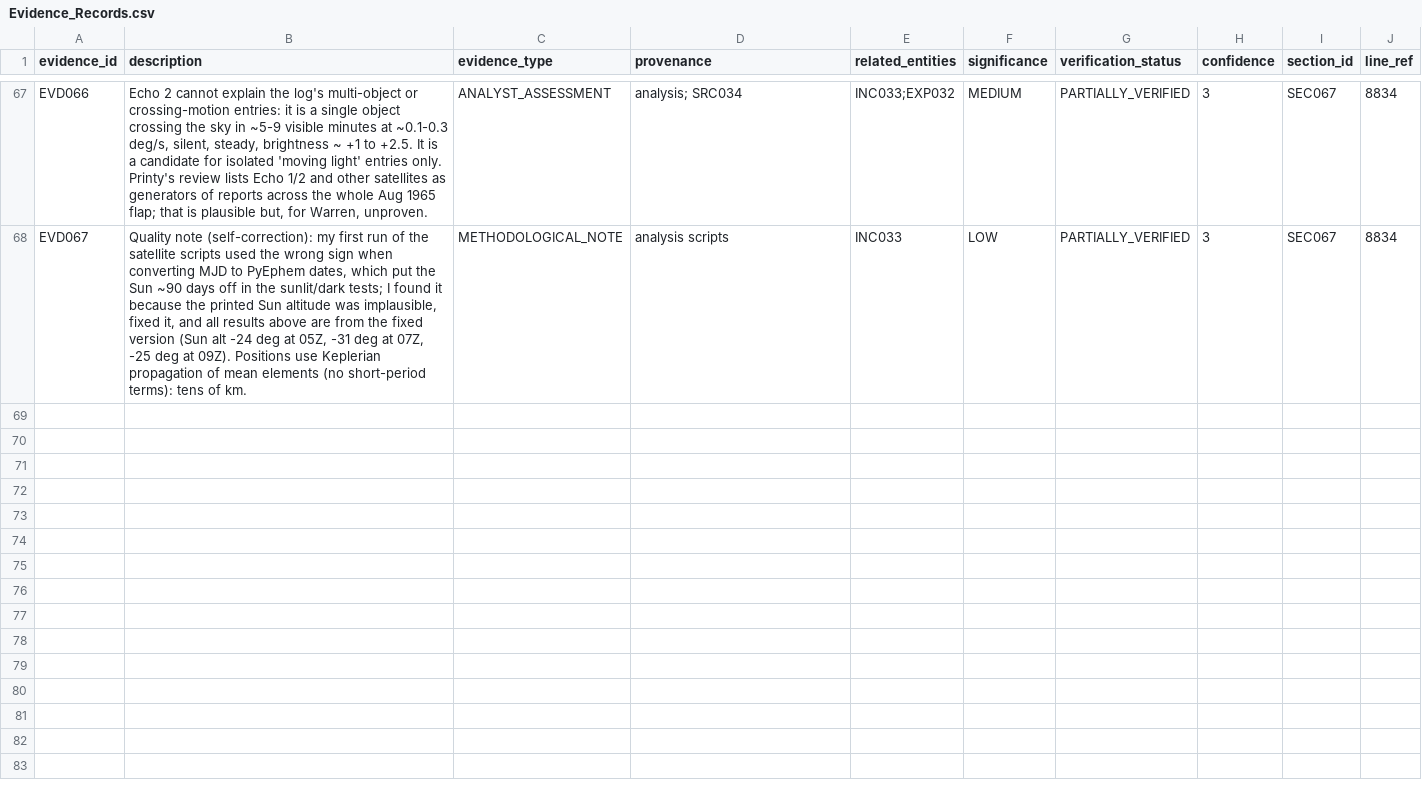
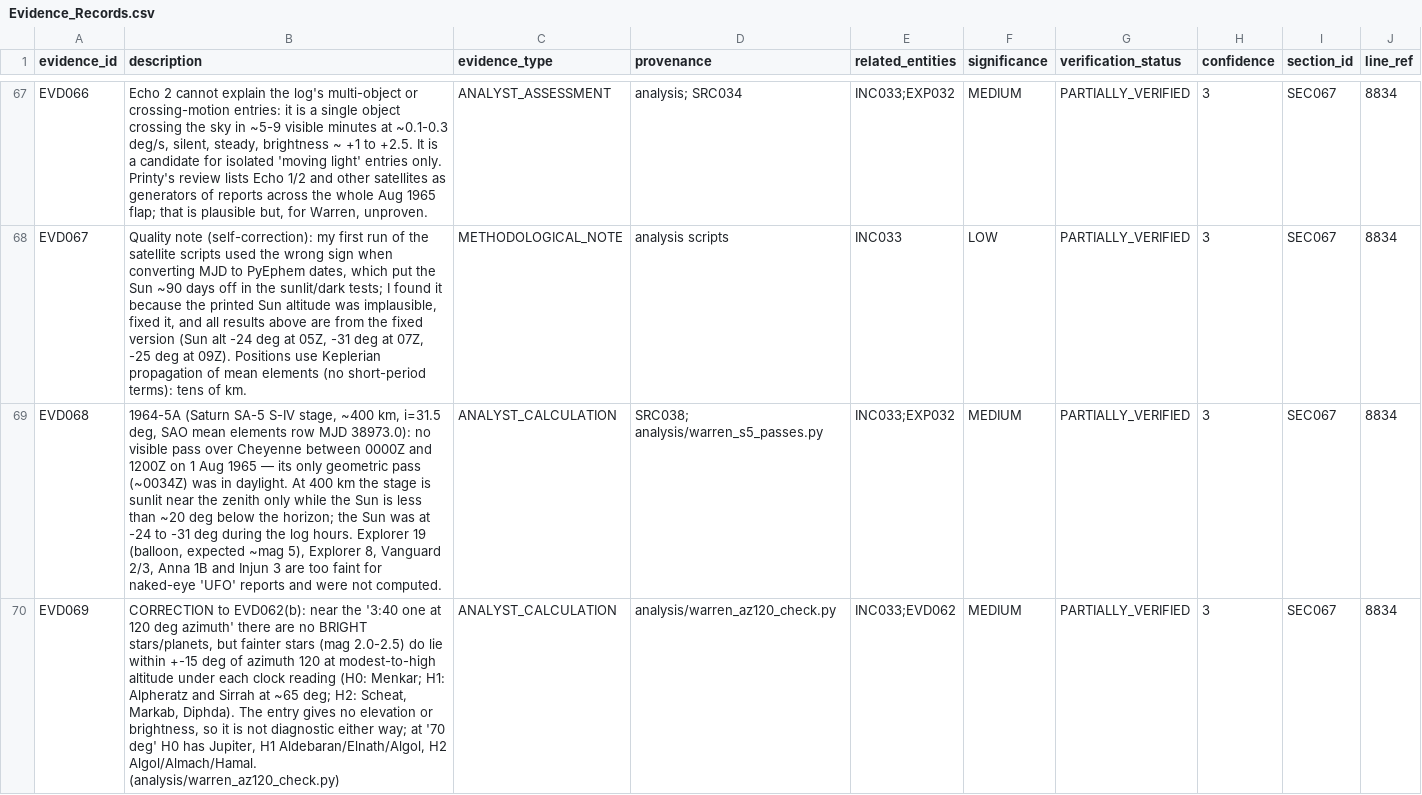
Before and after one commit to l0ophole/book-research, a CSV file: research/database/csv/Evidence_Records.csv, drawn as a sheet; only a part is shown, gaps mark what is left out; the diff covers the shown part only; the diff names each change by its address in the sheet, - before the commit and + after, or states it on an @@ line.

```diff
--- a/research/database/csv/Evidence_Records.csv
+++ b/research/database/csv/Evidence_Records.csv
+row 69: EVD068 | 1964-5A (Saturn SA-5 S-IV stage, ~400 km, i=31.5 deg, SAO mean elements row MJD 38973.0): no visible pass over Cheyenne between 0000Z and 1200Z on 1 Aug 1965 — its only geometric pass (~0034Z) was in daylight. At 400 km the stage is sunlit near the zenith only while the Sun is less than ~20 deg below the horizon; the Sun was at -24 to -31 deg during the log hours. Explorer 19 (balloon, expected ~mag 5), Explorer 8, Vanguard 2/3, Anna 1B and Injun 3 are too faint for naked-eye 'UFO' reports and were not computed. | ANALYST_CALCULATION | SRC038; analysis/warren_s5_passes.py | INC033;EXP032 | MEDIUM | PARTIALLY_VERIFIED | 3 | SEC067 | 8834
+row 70: EVD069 | CORRECTION to EVD062(b): near the '3:40 one at 120 deg azimuth' there are no BRIGHT stars/planets, but fainter stars (mag 2.0-2.5) do lie within +-15 deg of azimuth 120 at modest-to-high altitude under each clock reading (H0: Menkar; H1: Alpheratz and Sirrah at ~65 deg; H2: Scheat, Markab, Diphda). The entry gives no elevation or brightness, so it is not diagnostic either way; at '70 deg' H0 has Jupiter, H1 Aldebaran/Elnath/Algol, H2 Algol/Almach/Hamal. (analysis/warren_az120_check.py) | ANALYST_CALCULATION | analysis/warren_az120_check.py | INC033;EVD062 | MEDIUM | PARTIALLY_VERIFIED | 3 | SEC067 | 8834
```
Also changed, not shown: 1 added row and 1 edited cell elsewhere in this file, research/database/csv/Relationships.csv, research/database/csv/Research_Log.csv, 22 other files.
